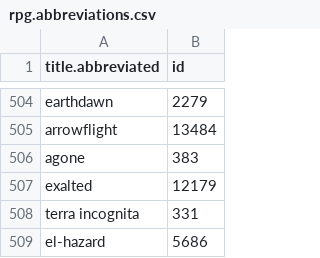
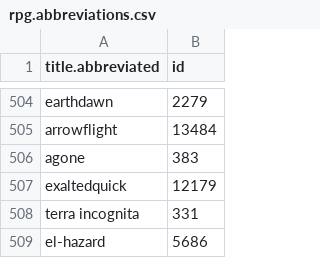
Before and after one commit to theclue/tableau-showcase, a CSV file: data/rpg/rpg.abbreviations.csv, drawn as a sheet; only a part is shown, gaps mark what is left out.

```diff
--- a/data/rpg/rpg.abbreviations.csv
+++ b/data/rpg/rpg.abbreviations.csv
@@ -506,3 +506,3 @@
 "agone","383"
-"exalted","12179"
+"exaltedquick","12179"
 "terra incognita","331"
```
Also changed, not shown: 7 other files.
